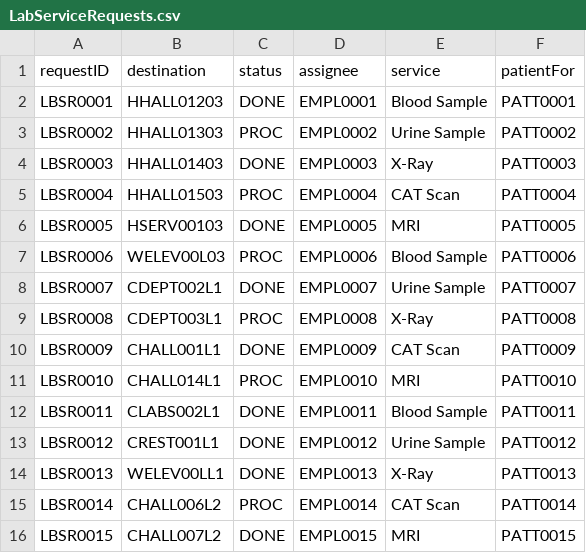
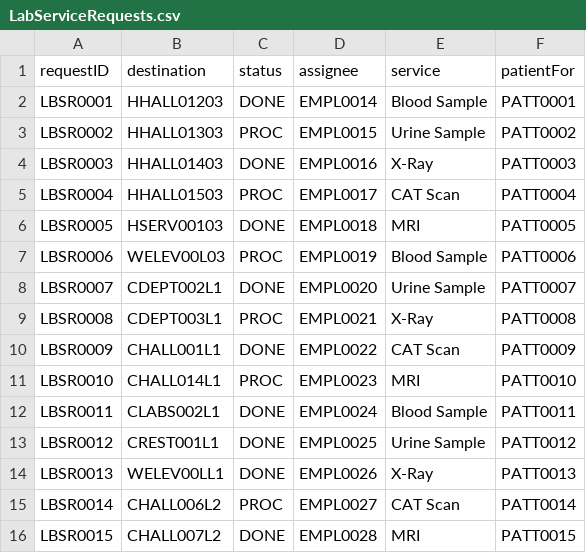
Before and after one commit to nadavk2002/CS3733-D22-Team-X-Prototype-1, a CSV file: src/main/resources/edu/wpi/cs3733/D22/teamX/LabServiceRequests.csv, drawn as a sheet.

```diff
--- a/src/main/resources/edu/wpi/cs3733/D22/teamX/LabServiceRequests.csv
+++ b/src/main/resources/edu/wpi/cs3733/D22/teamX/LabServiceRequests.csv
@@ -1,16 +1,16 @@
 requestID,destination,status,assignee,service,patientFor
-LBSR0001,HHALL01203,DONE,EMPL0001,Blood Sample,PATT0001
-LBSR0002,HHALL01303,PROC,EMPL0002,Urine Sample,PATT0002
-LBSR0003,HHALL01403,DONE,EMPL0003,X-Ray,PATT0003
-LBSR0004,HHALL01503,PROC,EMPL0004,CAT Scan,PATT0004
-LBSR0005,HSERV00103,DONE,EMPL0005,MRI,PATT0005
-LBSR0006,WELEV00L03,PROC,EMPL0006,Blood Sample,PATT0006
-LBSR0007,CDEPT002L1,DONE,EMPL0007,Urine Sample,PATT0007
-LBSR0008,CDEPT003L1,PROC,EMPL0008,X-Ray,PATT0008
-LBSR0009,CHALL001L1,DONE,EMPL0009,CAT Scan,PATT0009
-LBSR0010,CHALL014L1,PROC,EMPL0010,MRI,PATT0010
-LBSR0011,CLABS002L1,DONE,EMPL0011,Blood Sample,PATT0011
-LBSR0012,CREST001L1,DONE,EMPL0012,Urine Sample,PATT0012
-LBSR0013,WELEV00LL1,DONE,EMPL0013,X-Ray,PATT0013
-LBSR0014,CHALL006L2,PROC,EMPL0014,CAT Scan,PATT0014
-LBSR0015,CHALL007L2,DONE,EMPL0015,MRI,PATT0015
+LBSR0001,HHALL01203,DONE,EMPL0014,Blood Sample,PATT0001
+LBSR0002,HHALL01303,PROC,EMPL0015,Urine Sample,PATT0002
+LBSR0003,HHALL01403,DONE,EMPL0016,X-Ray,PATT0003
+LBSR0004,HHALL01503,PROC,EMPL0017,CAT Scan,PATT0004
+LBSR0005,HSERV00103,DONE,EMPL0018,MRI,PATT0005
+LBSR0006,WELEV00L03,PROC,EMPL0019,Blood Sample,PATT0006
+LBSR0007,CDEPT002L1,DONE,EMPL0020,Urine Sample,PATT0007
+LBSR0008,CDEPT003L1,PROC,EMPL0021,X-Ray,PATT0008
+LBSR0009,CHALL001L1,DONE,EMPL0022,CAT Scan,PATT0009
+LBSR0010,CHALL014L1,PROC,EMPL0023,MRI,PATT0010
+LBSR0011,CLABS002L1,DONE,EMPL0024,Blood Sample,PATT0011
+LBSR0012,CREST001L1,DONE,EMPL0025,Urine Sample,PATT0012
+LBSR0013,WELEV00LL1,DONE,EMPL0026,X-Ray,PATT0013
+LBSR0014,CHALL006L2,PROC,EMPL0027,CAT Scan,PATT0014
+LBSR0015,CHALL007L2,DONE,EMPL0028,MRI,PATT0015
```
Also changed, not shown: src/main/resources/edu/wpi/cs3733/D22/teamX/Employees.csv, 6 other files.
